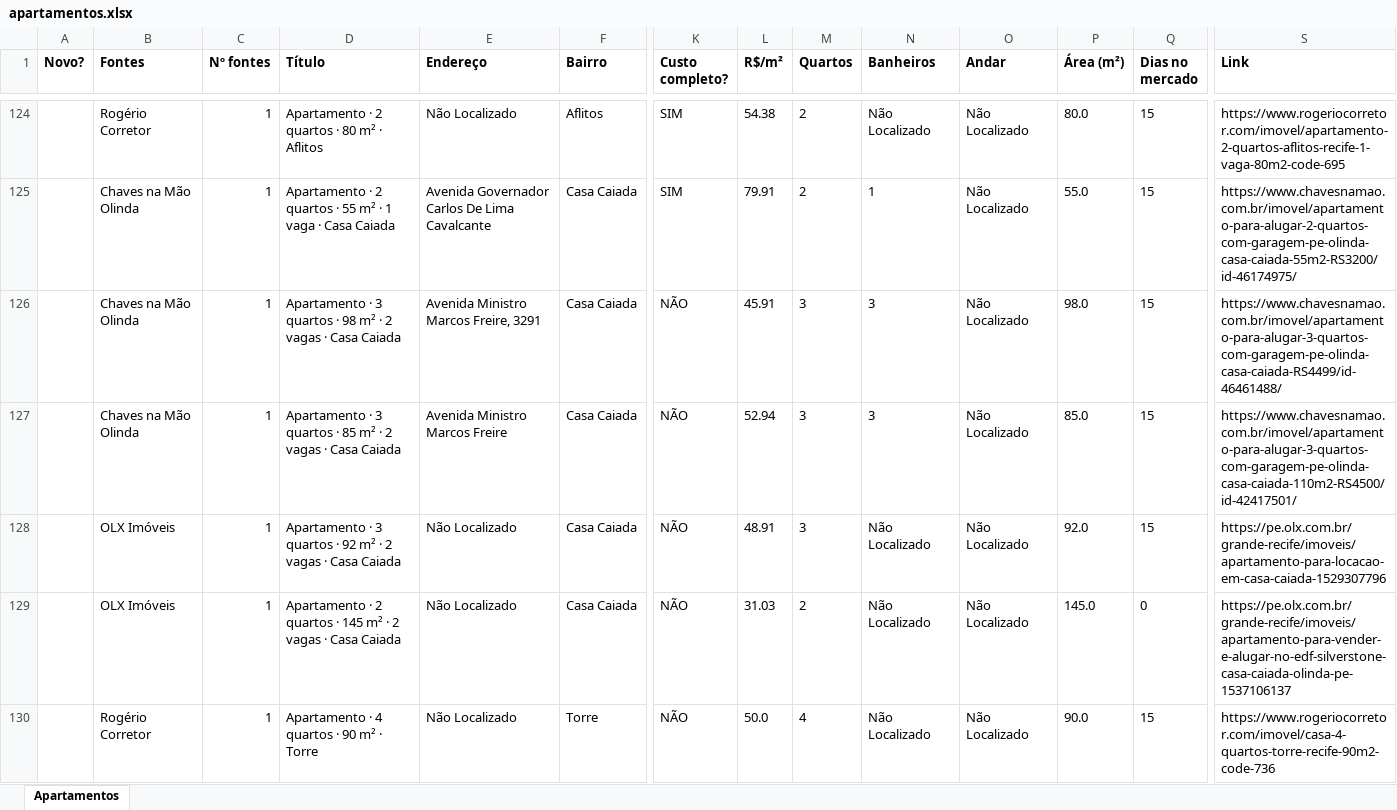
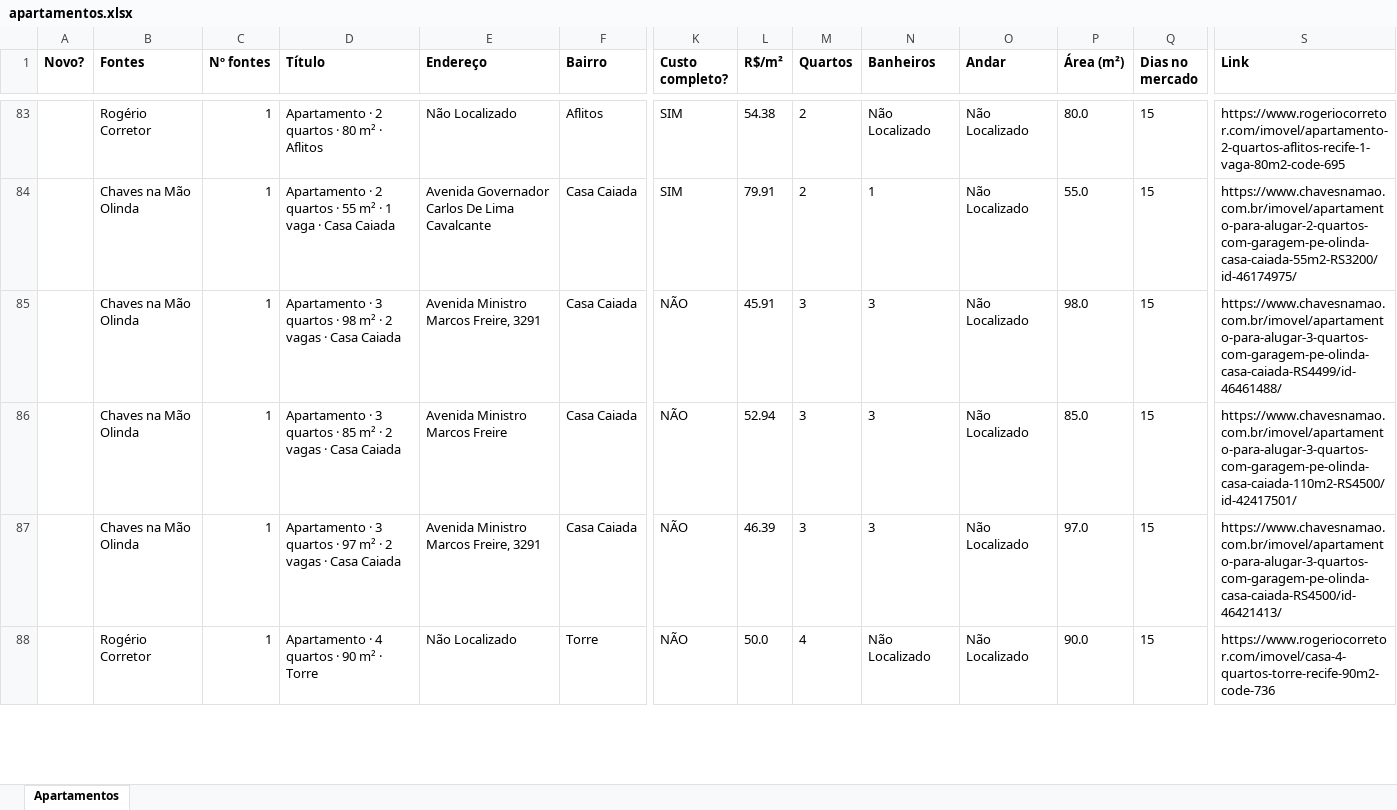
Before and after one commit to jlfig13/busca-imovel, an Excel workbook: saida/apartamentos.xlsx, sheet Apartamentos, drawn as a sheet; only a part is shown, gaps mark what is left out; values as stored, in another font and other column widths than the file's, no borders; removed rows and columns are numbered as before the commit, all else as after; rows hold the shown columns only; the diff covers the shown part only; the diff names each change by its address in the sheet, - before the commit and + after, or states it on an @@ line.

```diff
--- a/saida/apartamentos.xlsx (sheet Apartamentos)
+++ b/saida/apartamentos.xlsx (sheet Apartamentos)
-B87 (Fontes): OLX Imóveis
+B87 (Fontes): Chaves na Mão Olinda
-D87 (Título): …quartos · 92 m² ·…
+D87 (Título): …quartos · 97 m² ·…
-E87 (Endereço): Não Localizado
+E87 (Endereço): Avenida Ministro Marcos Freire, 3291
-L87 (R$/m²): 48.91
+L87 (R$/m²): 46.39
-N87 (Banheiros): Não Localizado
+N87 (Banheiros): 3
-P87 (Área (m²)): 92.0
+P87 (Área (m²)): 97.0
-S87 (Link): https://pe.olx.com.br/grande-recife/imoveis/apartamento-para-locacao-em-casa-caiada-1529307796
+S87 (Link): https://www.chavesnamao.com.br/imovel/apartamento-para-alugar-3-quartos-com-garagem-pe-olinda-casa-caiada-RS4500/id-46421413/
-row 129:  | OLX Imóveis | 1 | Apartamento · 2 quartos · 145 m² · 2 vagas · Casa Caiada | Não Localizado | Casa Caiada | NÃO | 31.03 | 2 | Não Localizado | Não Localizado | 145.0 | 0 | https://pe.olx.com.br/grande-recife/imoveis/apartamento-para-vender-e-alugar-no-edf-silverstone-casa-caiada-olinda-pe-1537106137
```
Also changed, not shown: 7 added rows, 50 removed rows and 99 edited cells elsewhere in this sheet, 1 other file.
